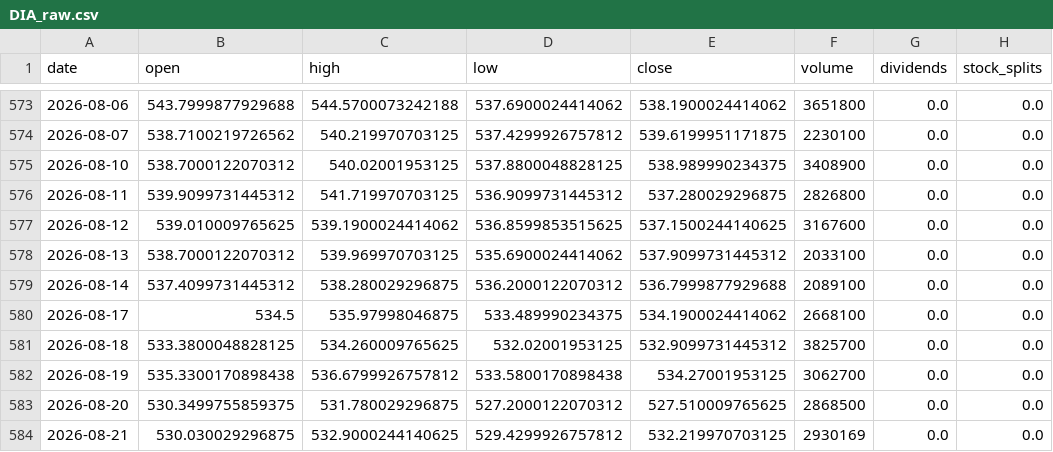
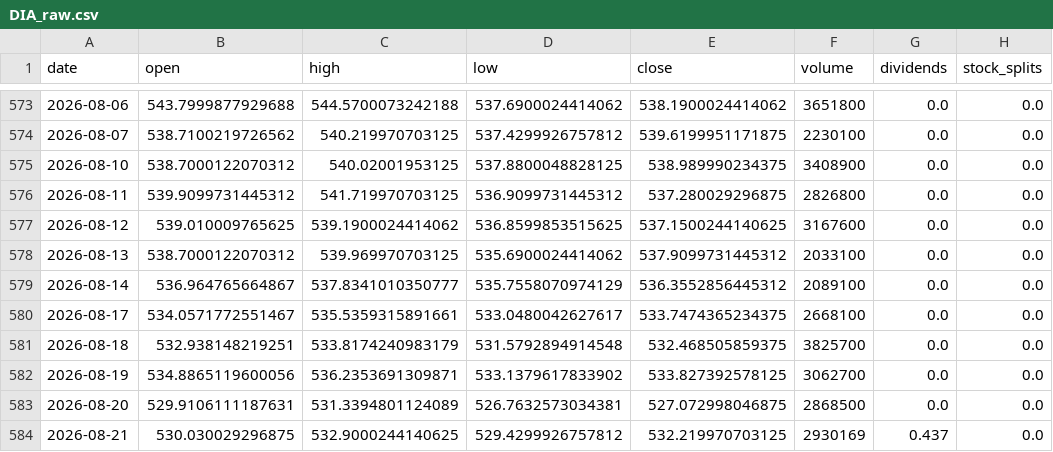
Before and after one commit to blessyeh/kd-stock-monitor, a CSV file: data/DIA_raw.csv, drawn as a sheet; only a part is shown, gaps mark what is left out; the diff names each change by its address in the sheet, - before the commit and + after, or states it on an @@ line.

```diff
--- a/data/DIA_raw.csv
+++ b/data/DIA_raw.csv
-B579 (open): 537.4099731445312
+B579 (open): 536.964765664867
-C579 (high): 538.280029296875
+C579 (high): 537.8341010350777
-D579 (low): 536.2000122070312
+D579 (low): 535.7558070974129
-E579 (close): 536.7999877929688
+E579 (close): 536.3552856445312
-B580 (open): 534.5
+B580 (open): 534.0571772551467
-C580 (high): 535.97998046875
+C580 (high): 535.5359315891661
-D580 (low): 533.489990234375
+D580 (low): 533.0480042627617
-E580 (close): 534.1900024414062
+E580 (close): 533.7474365234375
-B581 (open): 533.3800048828125
+B581 (open): 532.938148219251
-C581 (high): 534.260009765625
+C581 (high): 533.8174240983179
-D581 (low): 532.02001953125
+D581 (low): 531.5792894914548
-E581 (close): 532.9099731445312
+E581 (close): 532.468505859375
-B582 (open): 535.3300170898438
+B582 (open): 534.8865119600056
-C582 (high): 536.6799926757812
+C582 (high): 536.2353691309871
-D582 (low): 533.5800170898438
+D582 (low): 533.1379617833902
-E582 (close): 534.27001953125
+E582 (close): 533.827392578125
-B583 (open): 530.3499755859375
+B583 (open): 529.9106111187631
-C583 (high): 531.780029296875
+C583 (high): 531.3394801124089
-D583 (low): 527.2000122070312
+D583 (low): 526.7632573034381
-E583 (close): 527.510009765625
+E583 (close): 527.072998046875
-G584 (dividends): 0.0
+G584 (dividends): 0.437
```
Also changed, not shown: data/CRWD_kd.csv, data/CRWD_raw.csv, 7 other files.
